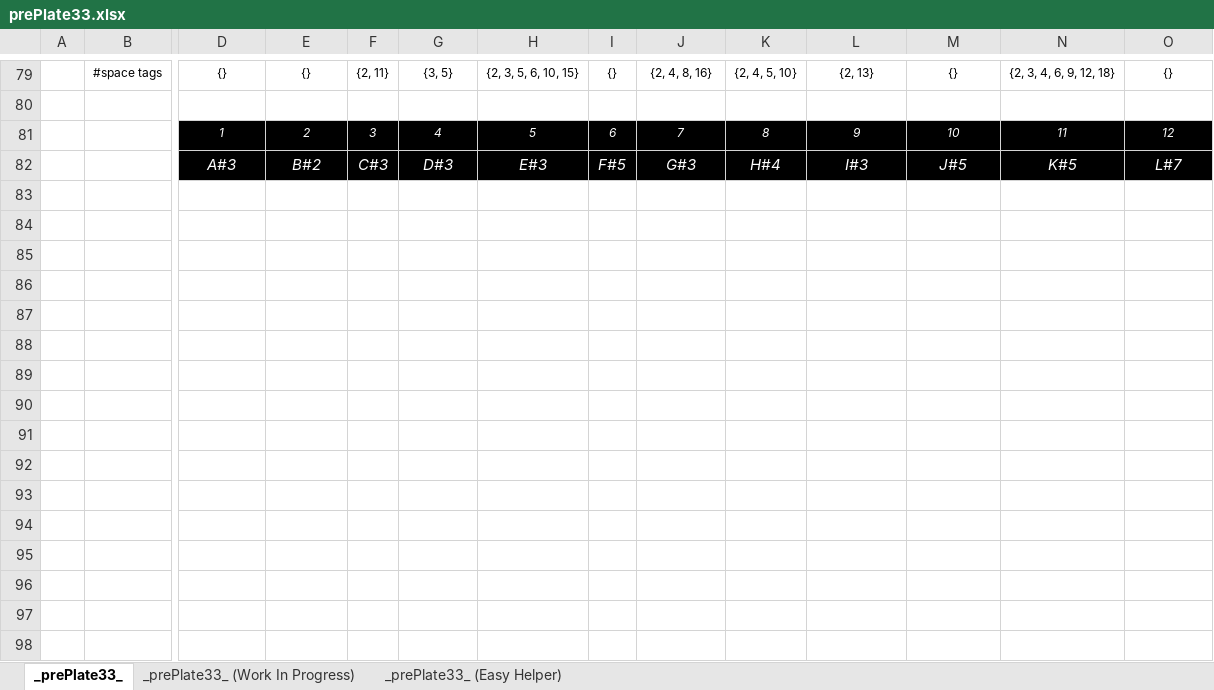
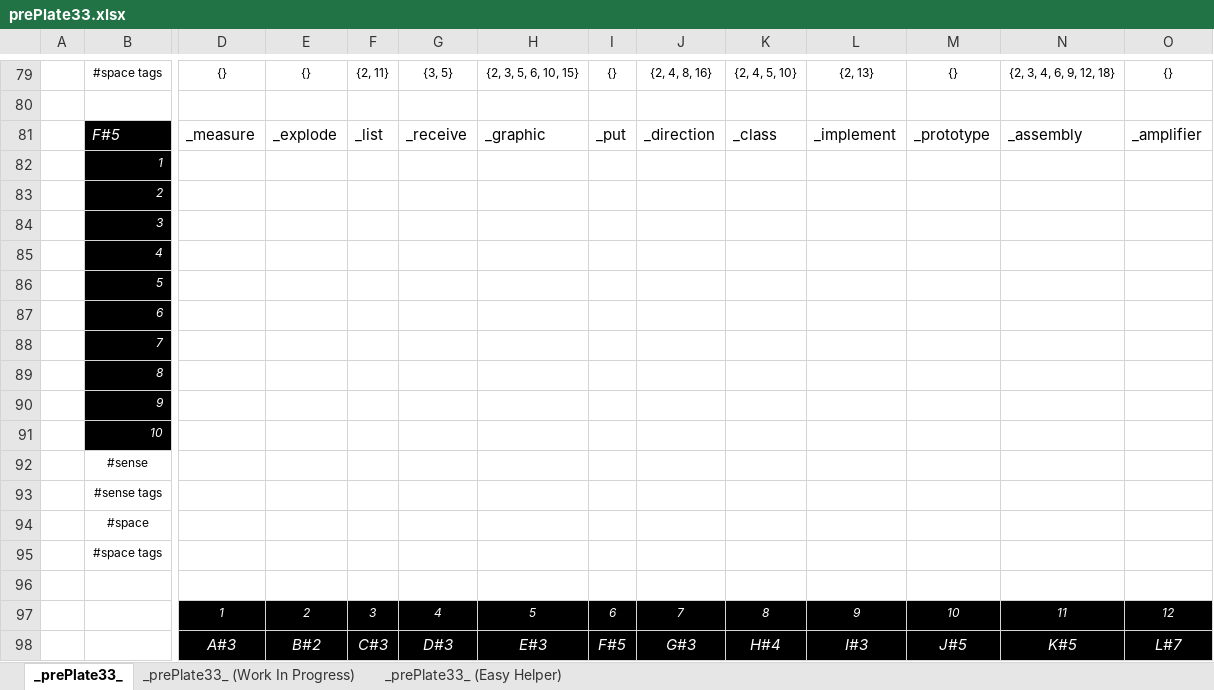
Before and after one commit to openroot/prePlate33, an Excel workbook: prePlate33/Offline Documents (Periodic)/prePlate33.xlsx, sheet _prePlate33_, drawn as a sheet; only a part is shown, gaps mark what is left out; values as stored, in another font and other column widths than the file's, no borders; charts and pictures not drawn; rows hold the shown columns only; the diff names each change by its address in the sheet, - before the commit and + after, or states it on an @@ line.

```diff
--- a/prePlate33/Offline Documents (Periodic)/prePlate33.xlsx (sheet _prePlate33_)
+++ b/prePlate33/Offline Documents (Periodic)/prePlate33.xlsx (sheet _prePlate33_)
+row 81:  | F#5 | _measure | _explode | _list | _receive | _graphic | _put | _direction | _class | _implement | _prototype | _assembly | _amplifier
+row 82:  | 1
+row 83:  | 2
+row 84:  | 3
+row 85:  | 4
+row 86:  | 5
+row 87:  | 6
+row 88:  | 7
+row 89:  | 8
+row 90:  | 9
+row 91:  | 10
+row 92:  | #sense
+row 93:  | #sense tags
+row 94:  | #space
+row 95:  | #space tags
+row 96: (empty)
```
Also changed, not shown: sheet _prePlate33_ (Easy Helper), sheet _prePlate33_ (Work In Progress), 9 other files.
